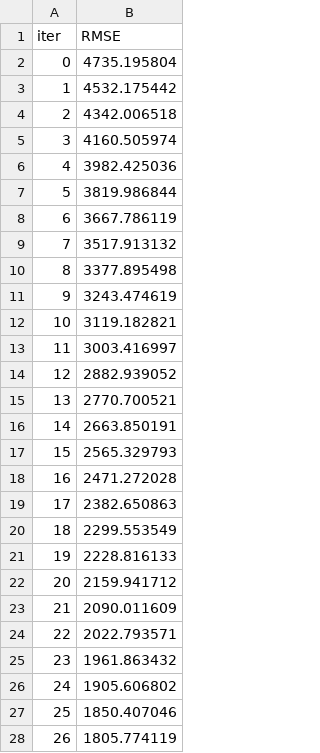
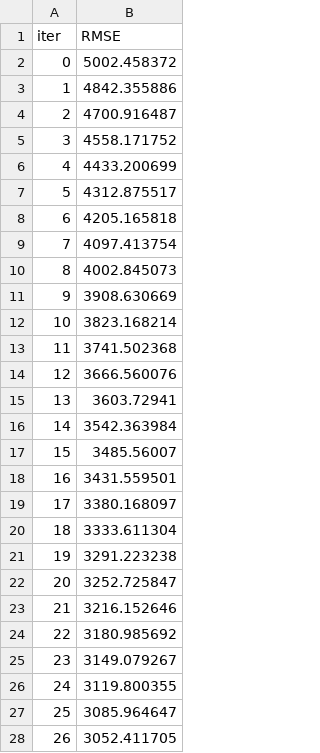
Before and after one commit to Prakash-1619/truestates-ml-ops, a TSV file: catboost_info/learn_error.tsv, drawn as a sheet; only a part is shown; the diff covers the shown part only.

```diff
--- a/catboost_info/learn_error.tsv
+++ b/catboost_info/learn_error.tsv
@@ -1,28 +1,28 @@
 iter	RMSE
-0	4735.195804
-1	4532.175442
-2	4342.006518
-3	4160.505974
-4	3982.425036
-5	3819.986844
-6	3667.786119
-7	3517.913132
-8	3377.895498
-9	3243.474619
-10	3119.182821
-11	3003.416997
-12	2882.939052
-13	2770.700521
-14	2663.850191
-15	2565.329793
-16	2471.272028
-17	2382.650863
-18	2299.553549
-19	2228.816133
-20	2159.941712
-21	2090.011609
-22	2022.793571
-23	1961.863432
-24	1905.606802
-25	1850.407046
-26	1805.774119
+0	5002.458372
+1	4842.355886
+2	4700.916487
+3	4558.171752
+4	4433.200699
+5	4312.875517
+6	4205.165818
+7	4097.413754
+8	4002.845073
+9	3908.630669
+10	3823.168214
+11	3741.502368
+12	3666.560076
+13	3603.72941
+14	3542.363984
+15	3485.56007
+16	3431.559501
+17	3380.168097
+18	3333.611304
+19	3291.223238
+20	3252.725847
+21	3216.152646
+22	3180.985692
+23	3149.079267
+24	3119.800355
+25	3085.964647
+26	3052.411705
```
Also changed, not shown: 173 edited cells elsewhere in this file, catboost_info/time_left.tsv, 25 other files.
